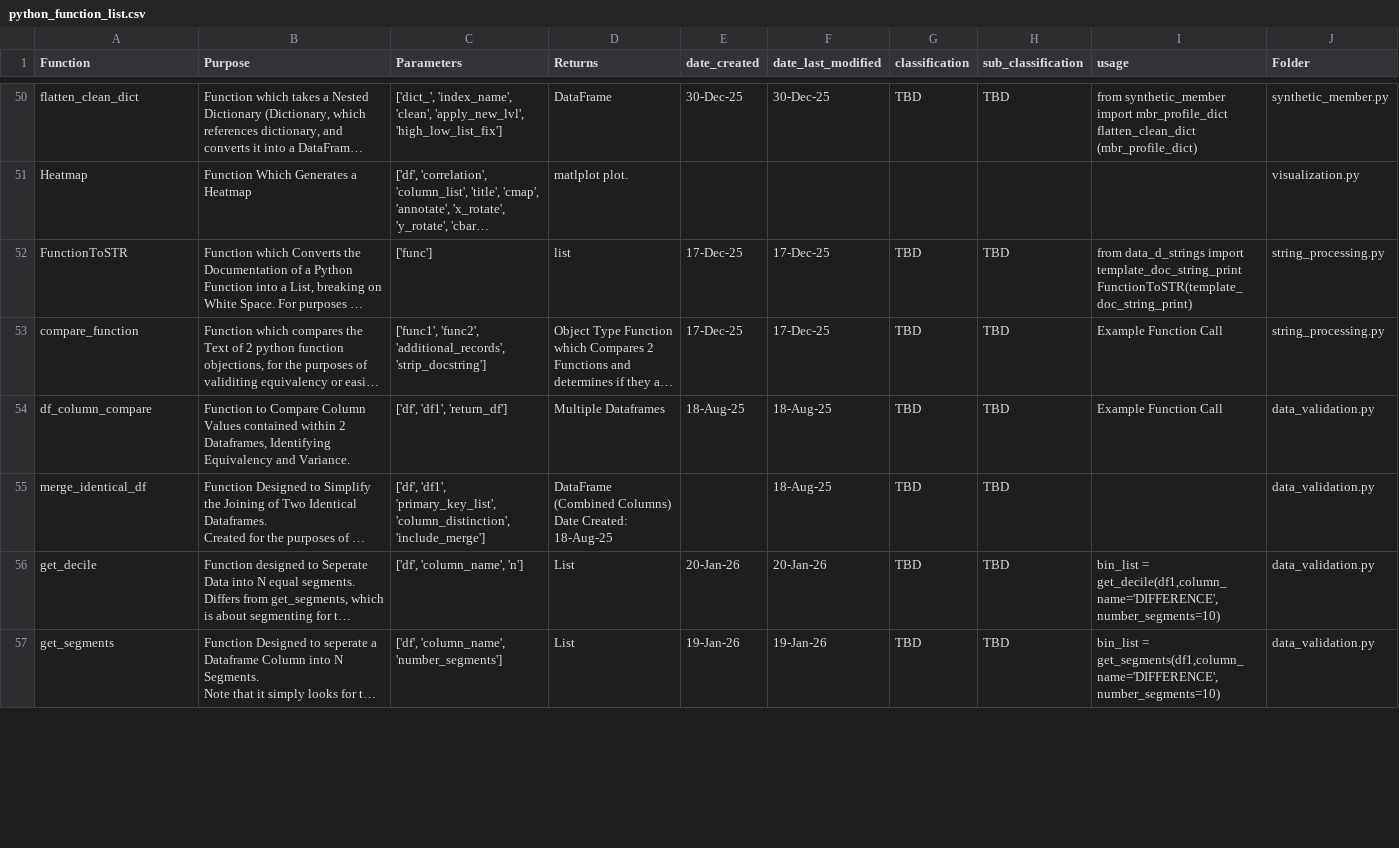
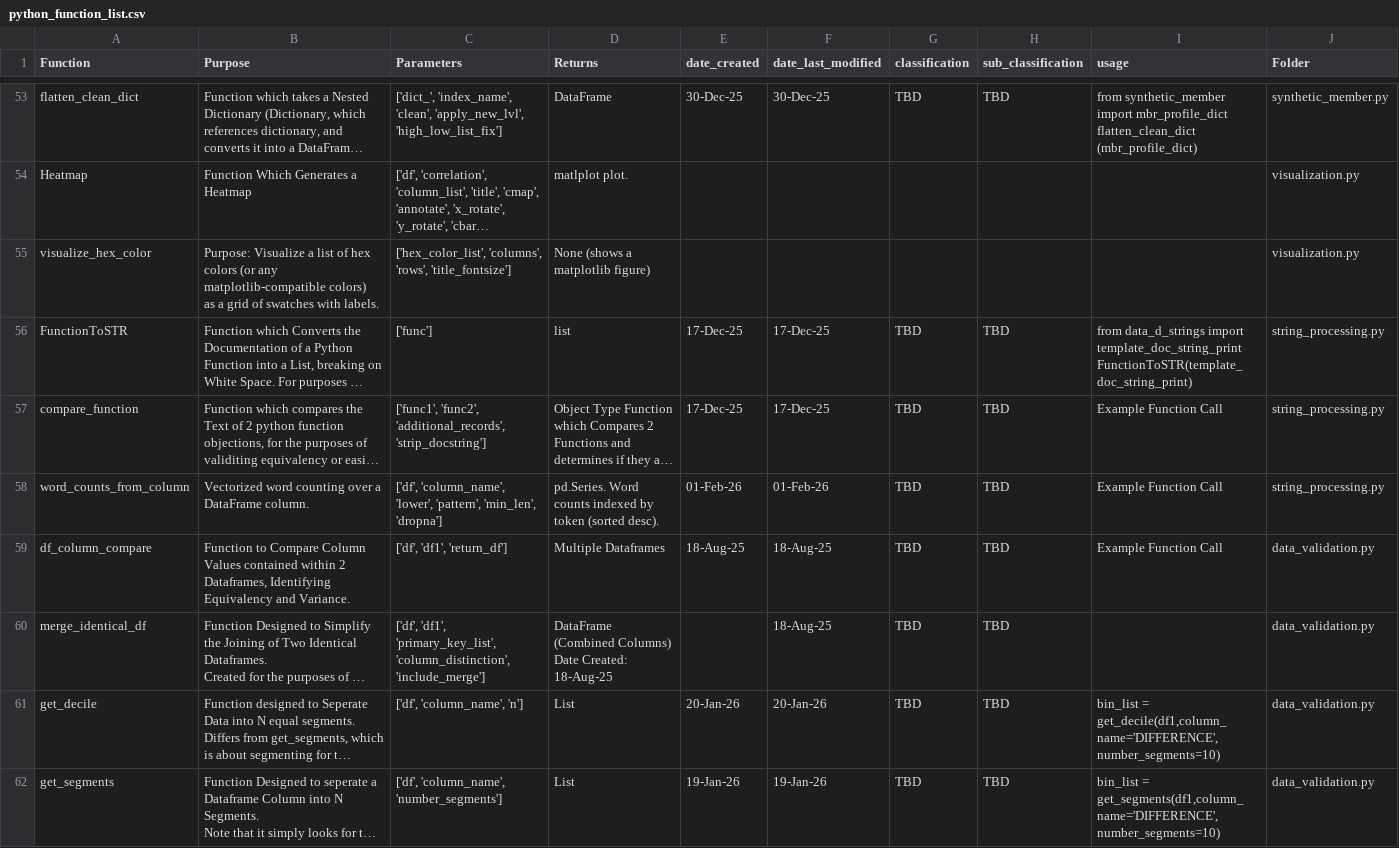
Before and after one commit to derek-dewald/Python_Tools, a CSV file: Streamlit/DataDictionary/python_function_list.csv, drawn as a sheet; only a part is shown, gaps mark what is left out; long unchanged cells end in …; ↵ is a line break in a cell; the diff covers the shown part only; the diff names each change by its address in the sheet, - before the commit and + after, or states it on an @@ line.

```diff
--- a/Streamlit/DataDictionary/python_function_list.csv
+++ b/Streamlit/DataDictionary/python_function_list.csv
+row 55: visualize_hex_color | Purpose: Visualize a list of hex colors (or any matplotlib-compatible colors) ↵ as a grid of swatches with labels. | ['hex_color_list', 'columns', 'rows', 'title_fontsize'] | None (shows a matplotlib figure) |  |  |  |  |  | visualization.py
+row 58: word_counts_from_column | Vectorized word counting over a DataFrame column. | ['df', 'column_name', 'lower', 'pattern', 'min_len', 'dropna'] | pd.Series. Word counts indexed by token (sorted desc). | 01-Feb-26 | 01-Feb-26 | TBD | TBD | Example Function Call | string_processing.py
```
Also changed, not shown: 12 added rows, 3 removed rows and 14 edited cells elsewhere in this file, Streamlit/DataDictionary/folder_listing.csv, 4 other files.
